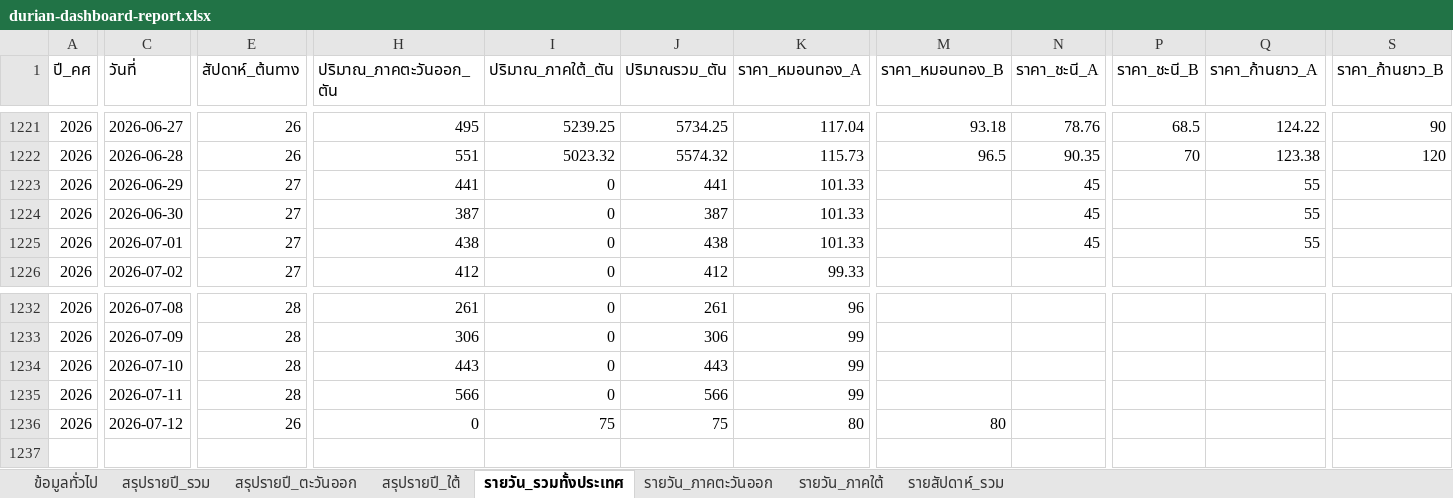
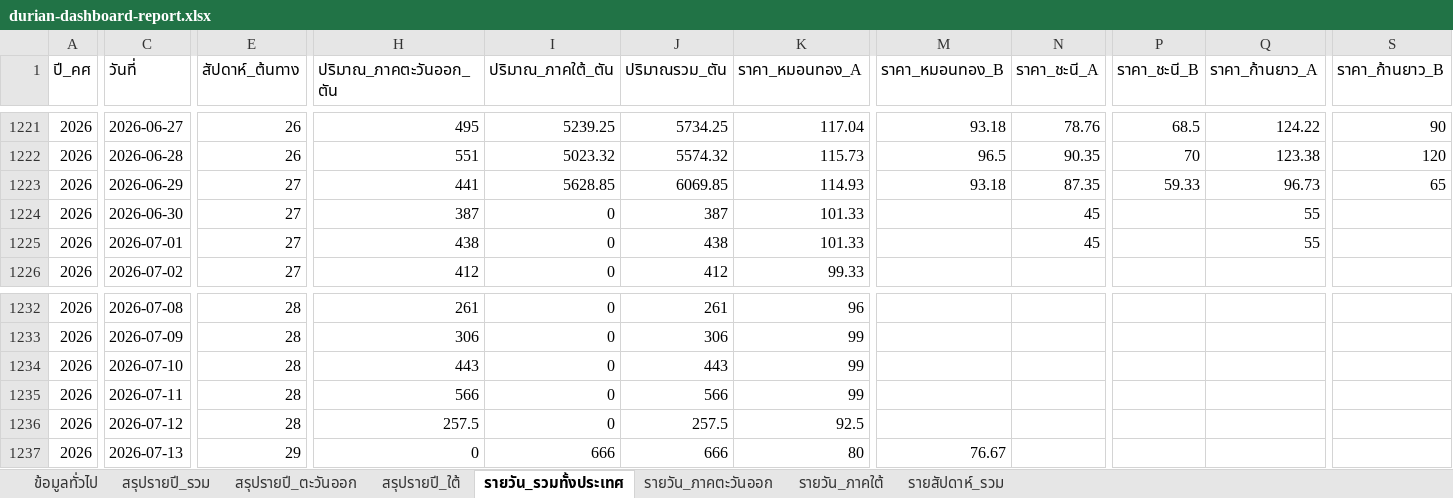
Before and after one commit to yohaken/cursor-agent, an Excel workbook: data/durian-dashboard-report.xlsx, sheet รายวัน_รวมทั้งประเทศ, drawn as a sheet; only a part is shown, gaps mark what is left out; values as stored, in another font and other column widths than the file's, no borders; rows hold the shown columns only; the diff covers the shown part only; the diff names each change by its address in the sheet, - before the commit and + after, or states it on an @@ line.

```diff
--- a/data/durian-dashboard-report.xlsx (sheet รายวัน_รวมทั้งประเทศ)
+++ b/data/durian-dashboard-report.xlsx (sheet รายวัน_รวมทั้งประเทศ)
-I1223 (ปริมาณ_ภาคใต้_ตัน): 0
+I1223 (ปริมาณ_ภาคใต้_ตัน): 5628.85
-J1223 (ปริมาณรวม_ตัน): 441
+J1223 (ปริมาณรวม_ตัน): 6069.85
-K1223 (ราคา_หมอนทอง_A): 101.33
+K1223 (ราคา_หมอนทอง_A): 114.93
-M1223 (ราคา_หมอนทอง_B): (empty)
+M1223 (ราคา_หมอนทอง_B): 93.18
-N1223 (ราคา_ชะนี_A): 45
+N1223 (ราคา_ชะนี_A): 87.35
-P1223 (ราคา_ชะนี_B): (empty)
+P1223 (ราคา_ชะนี_B): 59.33
-Q1223 (ราคา_ก้านยาว_A): 55
+Q1223 (ราคา_ก้านยาว_A): 96.73
-S1223 (ราคา_ก้านยาว_B): (empty)
+S1223 (ราคา_ก้านยาว_B): 65
-E1236 (สัปดาห์_ต้นทาง): 26
+E1236 (สัปดาห์_ต้นทาง): 28
-H1236 (ปริมาณ_ภาคตะวันออก_ตัน): 0
+H1236 (ปริมาณ_ภาคตะวันออก_ตัน): 257.5
-I1236 (ปริมาณ_ภาคใต้_ตัน): 75
+I1236 (ปริมาณ_ภาคใต้_ตัน): 0
-J1236 (ปริมาณรวม_ตัน): 75
+J1236 (ปริมาณรวม_ตัน): 257.5
-K1236 (ราคา_หมอนทอง_A): 80
+K1236 (ราคา_หมอนทอง_A): 92.5
-M1236 (ราคา_หมอนทอง_B): 80
+M1236 (ราคา_หมอนทอง_B): (empty)
+row 1237: 2026 | 2026-07-13 | 29 | 0 | 666 | 666 | 80 | 76.67
```
Also changed, not shown: 6 edited cells elsewhere in this sheet, sheet รายวัน_ภาคใต้, sheet รายสัปดาห์_รวม, sheet รายวัน_ภาคตะวันออก, sheet สรุปรายปี_รวม, sheet สรุปรายปี_ใต้, sheet สรุปรายปี_ตะวันออก, 1 more sheet, 2 other files.
